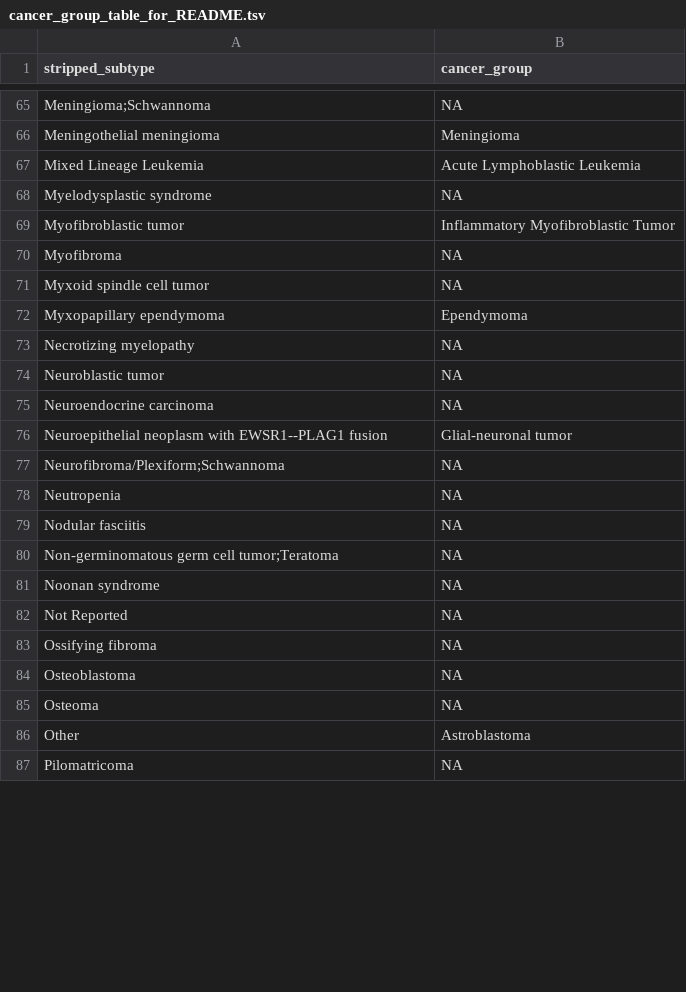
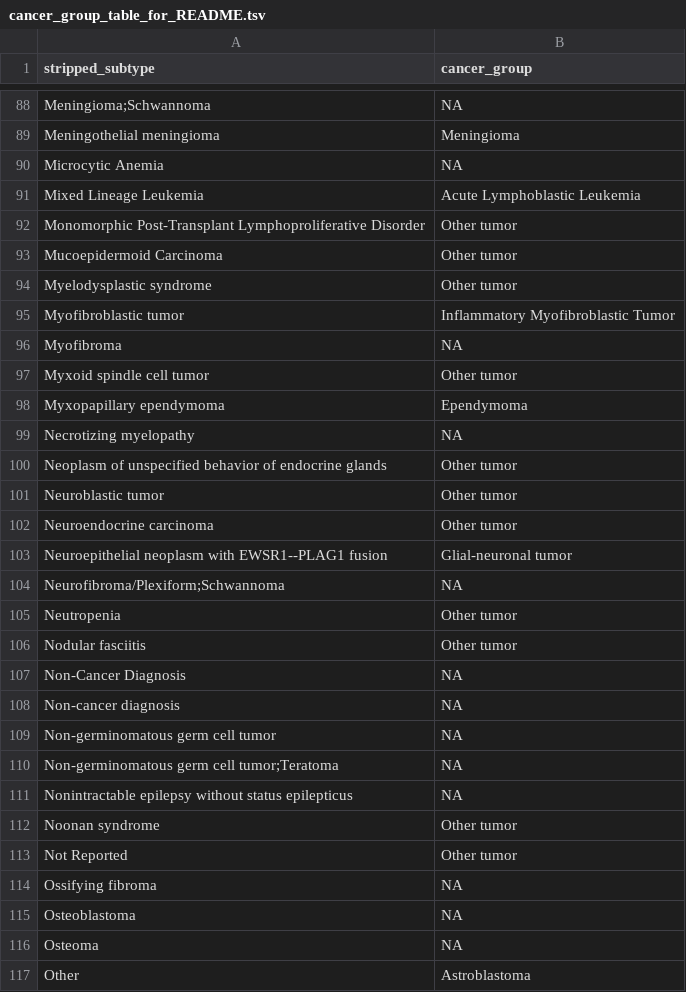
Before and after one commit to rokitalab/OpenPedCan-analysis, a TSV file: analyses/molecular-subtyping-integrate/results/cancer_group_table_for_README.tsv, drawn as a sheet; only a part is shown, gaps mark what is left out; the shorter side is filled out with more unchanged rows; the diff covers the shown part only.

```diff
--- a/analyses/molecular-subtyping-integrate/results/cancer_group_table_for_README.tsv
+++ b/analyses/molecular-subtyping-integrate/results/cancer_group_table_for_README.tsv
@@ -66,18 +89,26 @@ Meningioma;Schwannoma	NA
 Meningothelial meningioma	Meningioma
+Microcytic Anemia	NA
 Mixed Lineage Leukemia	Acute Lymphoblastic Leukemia
-Myelodysplastic syndrome	NA
+Monomorphic Post-Transplant Lymphoproliferative Disorder	Other tumor
+Mucoepidermoid Carcinoma	Other tumor
+Myelodysplastic syndrome	Other tumor
 Myofibroblastic tumor	Inflammatory Myofibroblastic Tumor
 Myofibroma	NA
-Myxoid spindle cell tumor	NA
+Myxoid spindle cell tumor	Other tumor
 Myxopapillary ependymoma	Ependymoma
 Necrotizing myelopathy	NA
-Neuroblastic tumor	NA
-Neuroendocrine carcinoma	NA
+Neoplasm of unspecified behavior of endocrine glands	Other tumor
+Neuroblastic tumor	Other tumor
+Neuroendocrine carcinoma	Other tumor
 Neuroepithelial neoplasm with EWSR1--PLAG1 fusion	Glial-neuronal tumor
 Neurofibroma/Plexiform;Schwannoma	NA
-Neutropenia	NA
-Nodular fasciitis	NA
+Neutropenia	Other tumor
+Nodular fasciitis	Other tumor
+Non-Cancer Diagnosis	NA
+Non-cancer diagnosis	NA
+Non-germinomatous germ cell tumor	NA
 Non-germinomatous germ cell tumor;Teratoma	NA
-Noonan syndrome	NA
-Not Reported	NA
+Nonintractable epilepsy without status epilepticus	NA
+Noonan syndrome	Other tumor
+Not Reported	Other tumor
 Ossifying fibroma	NA
```
Also changed, not shown: 34 added rows, 5 removed rows and 26 edited cells elsewhere in this file, analyses/efo-mondo-mapping/results/efo-mondo-map-prefill.tsv, analyses/molecular-subtyping-integrate/results/discrepancies_to_check.tsv, 6 other files.
